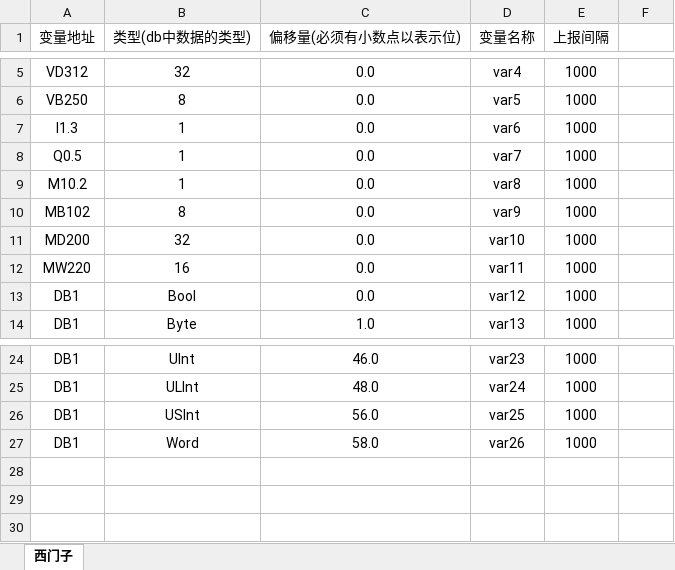
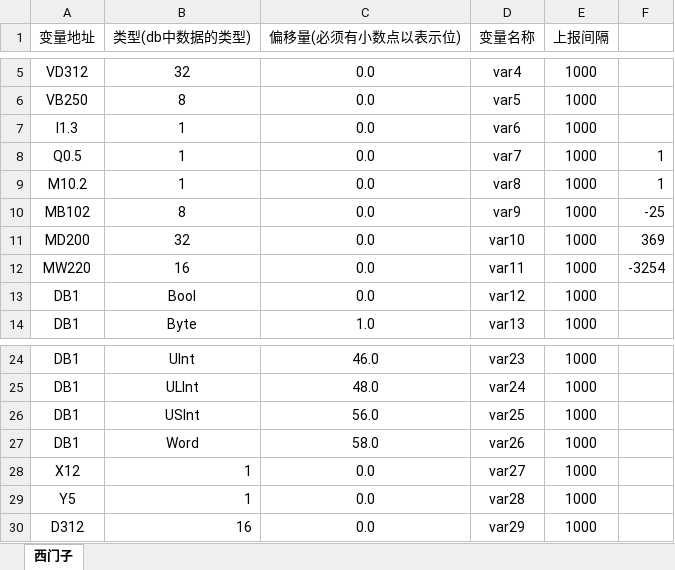
Before and after one commit to kevensun/note, an Excel workbook: 点表配置样例.xlsx, sheet 西门子, drawn as a sheet; only a part is shown, gaps mark what is left out; values as stored, in another font and other column widths than the file's, no borders; the diff names each change by its address in the sheet, - before the commit and + after, or states it on an @@ line.

```diff
--- a/点表配置样例.xlsx (sheet 西门子)
+++ b/点表配置样例.xlsx (sheet 西门子)
-F8:F9: (empty)
+F8:F9: 1
-F10: (empty)
+F10: -25
-F11: (empty)
+F11: 369
-F12: (empty)
+F12: -3254
+row 28: X12 | 1 | 0.0 | var27 | 1000
+row 29: Y5 | 1 | 0.0 | var28 | 1000
+row 30: D312 | 16 | 0.0 | var29 | 1000
```
Also changed, not shown: 5 other files.
